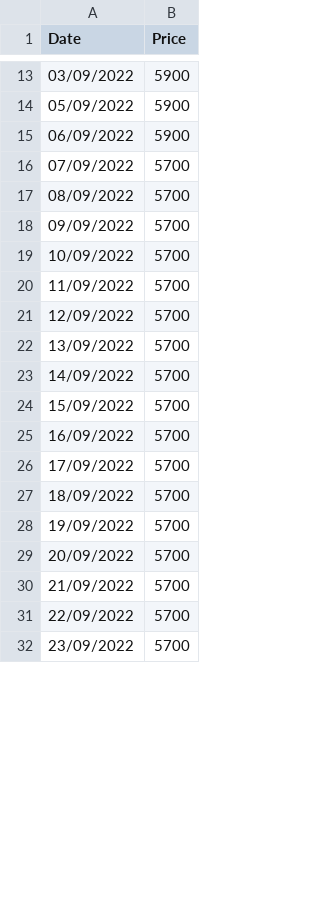
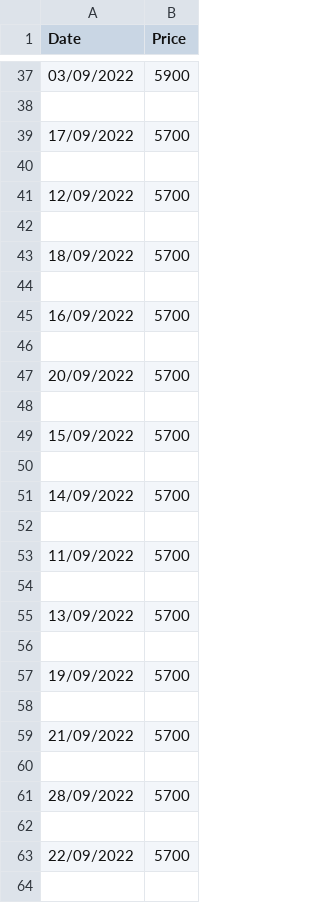
Before and after one commit to VietDucIT/rice-harvest-system-be, a CSV file: src/data/daiThom8.csv, drawn as a sheet; only a part is shown, gaps mark what is left out; the shorter side is filled out with more unchanged rows; the diff covers the shown part only.

Commit message:
Modify Price Prediction

```diff
--- a/src/data/daiThom8.csv
+++ b/src/data/daiThom8.csv
@@ -13,19 +37,28 @@ Date,Price
 03/09/2022,5900
-05/09/2022,5900
-06/09/2022,5900
-07/09/2022,5700
-08/09/2022,5700
-09/09/2022,5700
-10/09/2022,5700
+
+17/09/2022,5700
+
+12/09/2022,5700
+
+18/09/2022,5700
+
+16/09/2022,5700
+
+20/09/2022,5700
+
+15/09/2022,5700
+
+14/09/2022,5700
+
 11/09/2022,5700
-12/09/2022,5700
+
 13/09/2022,5700
-14/09/2022,5700
-15/09/2022,5700
-16/09/2022,5700
-17/09/2022,5700
-18/09/2022,5700
+
 19/09/2022,5700
-20/09/2022,5700
+
 21/09/2022,5700
+
+28/09/2022,5700
+
 22/09/2022,5700
+
```
Also changed, not shown: 107 added rows, 10 moved rows and 49 edited cells elsewhere in this file, src/data/ir504.csv, src/data/om18.csv, 10 other files.
